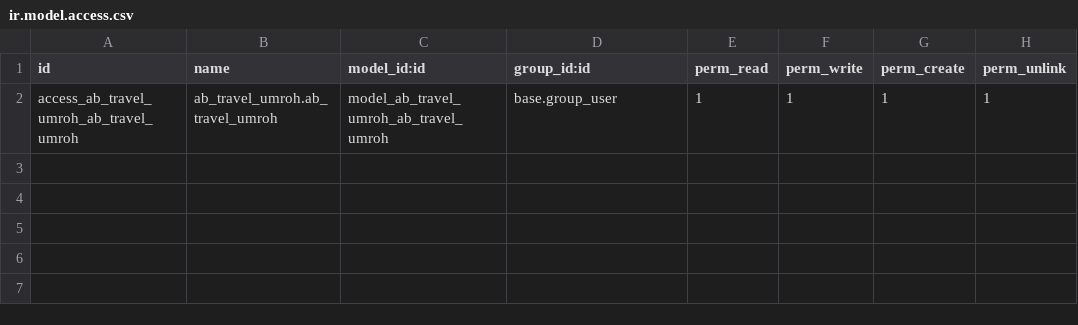
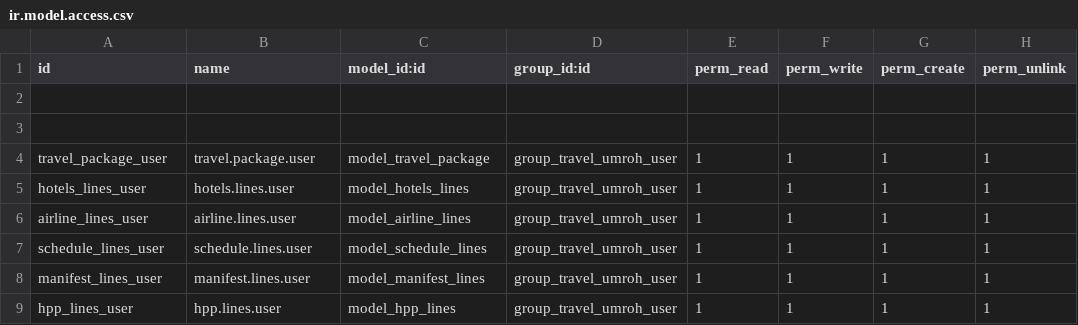
Before and after one commit to askaerlangga/ab_travel_umroh, a CSV file: security/ir.model.access.csv, drawn as a sheet.

```diff
--- a/security/ir.model.access.csv
+++ b/security/ir.model.access.csv
@@ -1,2 +1,9 @@
 id,name,model_id:id,group_id:id,perm_read,perm_write,perm_create,perm_unlink
-access_ab_travel_umroh_ab_travel_umroh,ab_travel_umroh.ab_travel_umroh,model_ab_travel_umroh_ab_travel_umroh,base.group_user,1,1,1,1
+
+
+travel_package_user,travel.package.user,model_travel_package,group_travel_umroh_user,1,1,1,1
+hotels_lines_user,hotels.lines.user,model_hotels_lines,group_travel_umroh_user,1,1,1,1
+airline_lines_user,airline.lines.user,model_airline_lines,group_travel_umroh_user,1,1,1,1
+schedule_lines_user,schedule.lines.user,model_schedule_lines,group_travel_umroh_user,1,1,1,1
+manifest_lines_user,manifest.lines.user,model_manifest_lines,group_travel_umroh_user,1,1,1,1
+hpp_lines_user,hpp.lines.user,model_hpp_lines,group_travel_umroh_user,1,1,1,1
```
Also changed, not shown: 4 other files.
